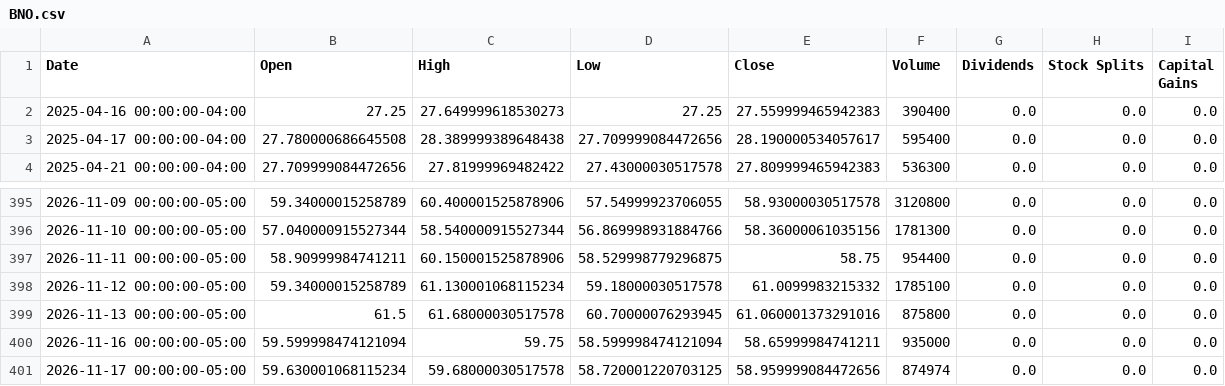
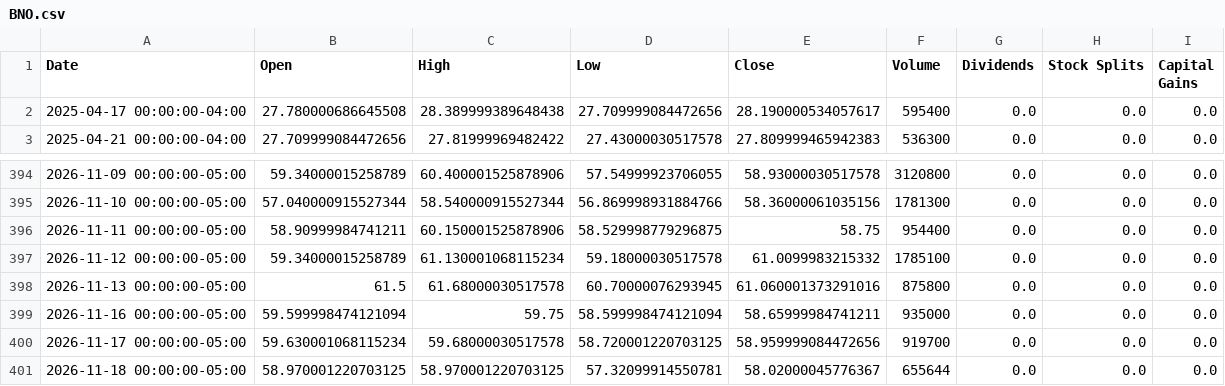
Before and after one commit to Quintinlf/finance_project, a CSV file: trade_logs/price_cache/BNO.csv, drawn as a sheet; only a part is shown, gaps mark what is left out.

```diff
--- a/trade_logs/price_cache/BNO.csv
+++ b/trade_logs/price_cache/BNO.csv
@@ -1,3 +1,2 @@
 Date,Open,High,Low,Close,Volume,Dividends,Stock Splits,Capital Gains
-2025-04-16 00:00:00-04:00,27.25,27.649999618530273,27.25,27.559999465942383,390400,0.0,0.0,0.0
 2025-04-17 00:00:00-04:00,27.780000686645508,28.389999389648438,27.709999084472656,28.190000534057617,595400,0.0,0.0,0.0
@@ -400,2 +399,3 @@ Date,Open,High,Low,Close,Volume,Dividends,Stock Splits,Capital Gains
 2026-11-16 00:00:00-05:00,59.599998474121094,59.75,58.599998474121094,58.65999984741211,935000,0.0,0.0,0.0
-2026-11-17 00:00:00-05:00,59.630001068115234,59.68000030517578,58.720001220703125,58.959999084472656,874974,0.0,0.0,0.0
+2026-11-17 00:00:00-05:00,59.630001068115234,59.68000030517578,58.720001220703125,58.959999084472656,919700,0.0,0.0,0.0
+2026-11-18 00:00:00-05:00,58.970001220703125,58.970001220703125,57.32099914550781,58.02000045776367,655644,0.0,0.0,0.0
```
Also changed, not shown: trade_logs/price_cache/CPER.csv, trade_logs/price_cache/SOYB.csv, 23 other files.
